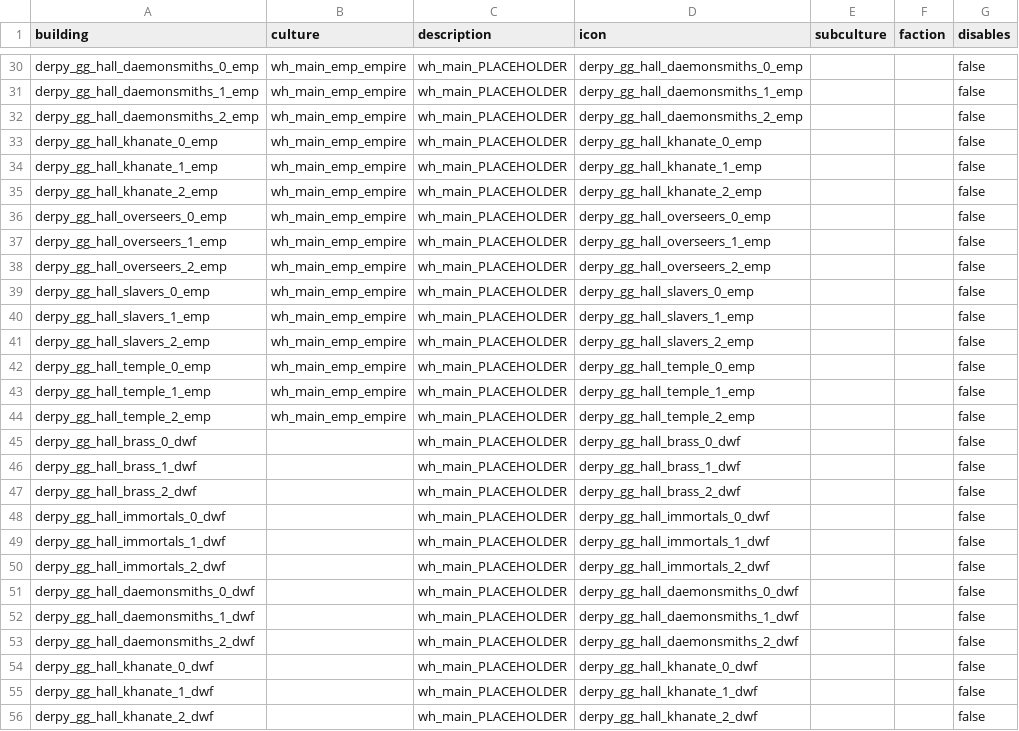
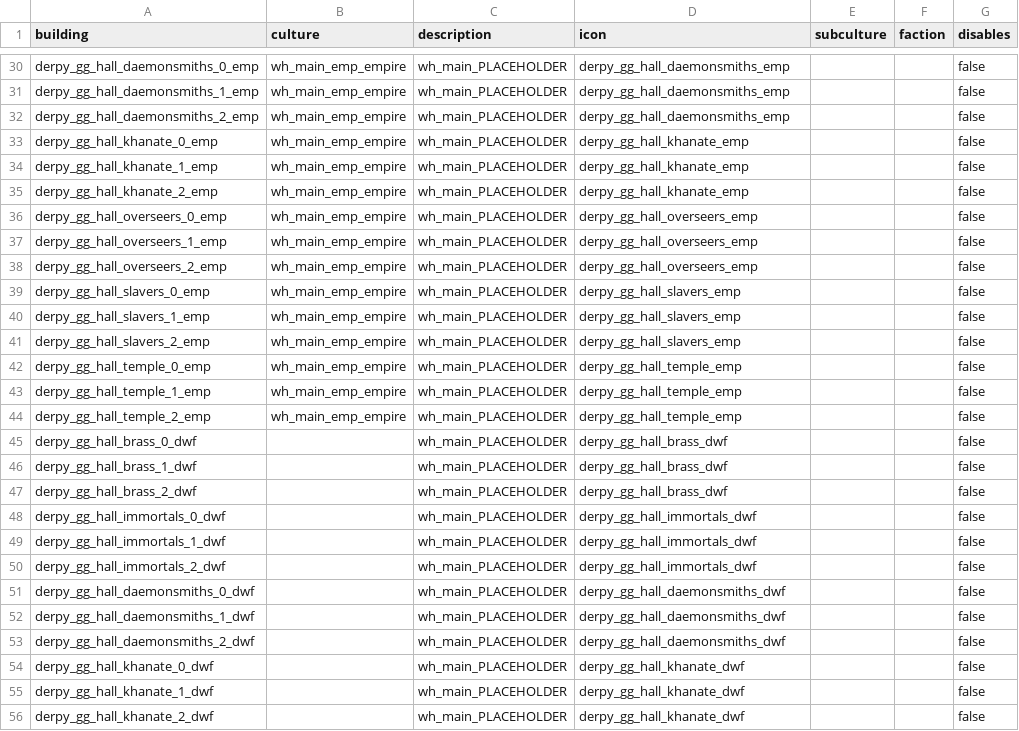
Before and after one commit to DerpyNewb/derpy-great-guilds, a TSV file: Modding Files/source/great_guilds/building_culture_variants.tsv, drawn as a sheet; only a part is shown, gaps mark what is left out; the diff covers the shown part only; the diff names each change by its address in the sheet, - before the commit and + after, or states it on an @@ line.

Commit message:
The Great Guilds: halls back on CA's building icons (build 45A4BDD2)

```diff
--- a/Modding Files/source/great_guilds/building_culture_variants.tsv
+++ b/Modding Files/source/great_guilds/building_culture_variants.tsv
-D30 (icon): derpy_gg_hall_daemonsmiths_0_emp
+D30 (icon): derpy_gg_hall_daemonsmiths_emp
-D31 (icon): derpy_gg_hall_daemonsmiths_1_emp
+D31 (icon): derpy_gg_hall_daemonsmiths_emp
-D32 (icon): derpy_gg_hall_daemonsmiths_2_emp
+D32 (icon): derpy_gg_hall_daemonsmiths_emp
-D33 (icon): derpy_gg_hall_khanate_0_emp
+D33 (icon): derpy_gg_hall_khanate_emp
-D34 (icon): derpy_gg_hall_khanate_1_emp
+D34 (icon): derpy_gg_hall_khanate_emp
-D35 (icon): derpy_gg_hall_khanate_2_emp
+D35 (icon): derpy_gg_hall_khanate_emp
-D36 (icon): derpy_gg_hall_overseers_0_emp
+D36 (icon): derpy_gg_hall_overseers_emp
-D37 (icon): derpy_gg_hall_overseers_1_emp
+D37 (icon): derpy_gg_hall_overseers_emp
-D38 (icon): derpy_gg_hall_overseers_2_emp
+D38 (icon): derpy_gg_hall_overseers_emp
-D39 (icon): derpy_gg_hall_slavers_0_emp
+D39 (icon): derpy_gg_hall_slavers_emp
-D40 (icon): derpy_gg_hall_slavers_1_emp
+D40 (icon): derpy_gg_hall_slavers_emp
-D41 (icon): derpy_gg_hall_slavers_2_emp
+D41 (icon): derpy_gg_hall_slavers_emp
-D42 (icon): derpy_gg_hall_temple_0_emp
+D42 (icon): derpy_gg_hall_temple_emp
-D43 (icon): derpy_gg_hall_temple_1_emp
+D43 (icon): derpy_gg_hall_temple_emp
-D44 (icon): derpy_gg_hall_temple_2_emp
+D44 (icon): derpy_gg_hall_temple_emp
-D45 (icon): derpy_gg_hall_brass_0_dwf
+D45 (icon): derpy_gg_hall_brass_dwf
-D46 (icon): derpy_gg_hall_brass_1_dwf
+D46 (icon): derpy_gg_hall_brass_dwf
-D47 (icon): derpy_gg_hall_brass_2_dwf
+D47 (icon): derpy_gg_hall_brass_dwf
-D48 (icon): derpy_gg_hall_immortals_0_dwf
+D48 (icon): derpy_gg_hall_immortals_dwf
-D49 (icon): derpy_gg_hall_immortals_1_dwf
+D49 (icon): derpy_gg_hall_immortals_dwf
-D50 (icon): derpy_gg_hall_immortals_2_dwf
+D50 (icon): derpy_gg_hall_immortals_dwf
-D51 (icon): derpy_gg_hall_daemonsmiths_0_dwf
+D51 (icon): derpy_gg_hall_daemonsmiths_dwf
-D52 (icon): derpy_gg_hall_daemonsmiths_1_dwf
+D52 (icon): derpy_gg_hall_daemonsmiths_dwf
-D53 (icon): derpy_gg_hall_daemonsmiths_2_dwf
+D53 (icon): derpy_gg_hall_daemonsmiths_dwf
-D54 (icon): derpy_gg_hall_khanate_0_dwf
+D54 (icon): derpy_gg_hall_khanate_dwf
-D55 (icon): derpy_gg_hall_khanate_1_dwf
+D55 (icon): derpy_gg_hall_khanate_dwf
-D56 (icon): derpy_gg_hall_khanate_2_dwf
+D56 (icon): derpy_gg_hall_khanate_dwf
```
Also changed, not shown: 57 edited cells elsewhere in this file, 4 other files.
